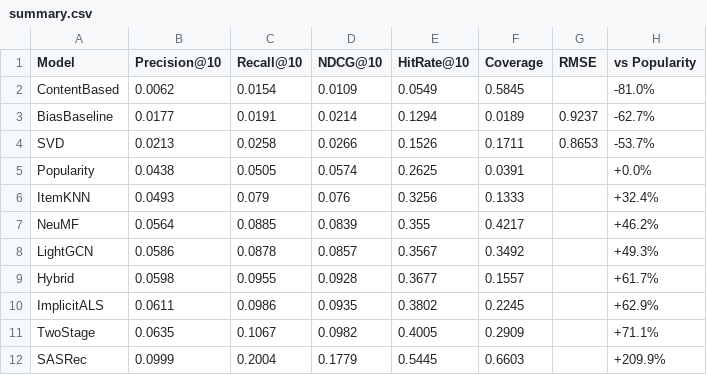
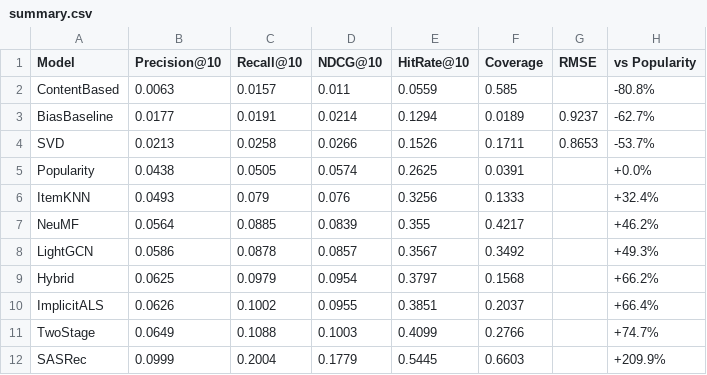
Before and after one commit to tiherd23/movie-recommender, a CSV file: results/summary.csv, drawn as a sheet.

```diff
--- a/results/summary.csv
+++ b/results/summary.csv
@@ -1,3 +1,3 @@
 Model,Precision@10,Recall@10,NDCG@10,HitRate@10,Coverage,RMSE,vs Popularity
-ContentBased,0.0062,0.0154,0.0109,0.0549,0.5845,,-81.0%
+ContentBased,0.0063,0.0157,0.011,0.0559,0.585,,-80.8%
 BiasBaseline,0.0177,0.0191,0.0214,0.1294,0.0189,0.9237,-62.7%
@@ -8,5 +8,5 @@ NeuMF,0.0564,0.0885,0.0839,0.355,0.4217,,+46.2%
 LightGCN,0.0586,0.0878,0.0857,0.3567,0.3492,,+49.3%
-Hybrid,0.0598,0.0955,0.0928,0.3677,0.1557,,+61.7%
-ImplicitALS,0.0611,0.0986,0.0935,0.3802,0.2245,,+62.9%
-TwoStage,0.0635,0.1067,0.0982,0.4005,0.2909,,+71.1%
+Hybrid,0.0625,0.0979,0.0954,0.3797,0.1568,,+66.2%
+ImplicitALS,0.0626,0.1002,0.0955,0.3851,0.2037,,+66.4%
+TwoStage,0.0649,0.1088,0.1003,0.4099,0.2766,,+74.7%
 SASRec,0.0999,0.2004,0.1779,0.5445,0.6603,,+209.9%
```
Also changed, not shown: results/feature_importance.csv, results/final.csv, 24 other files.
